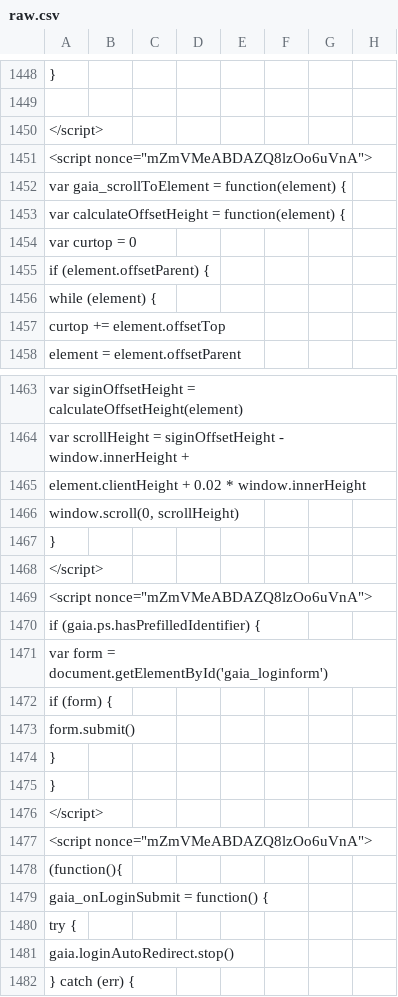
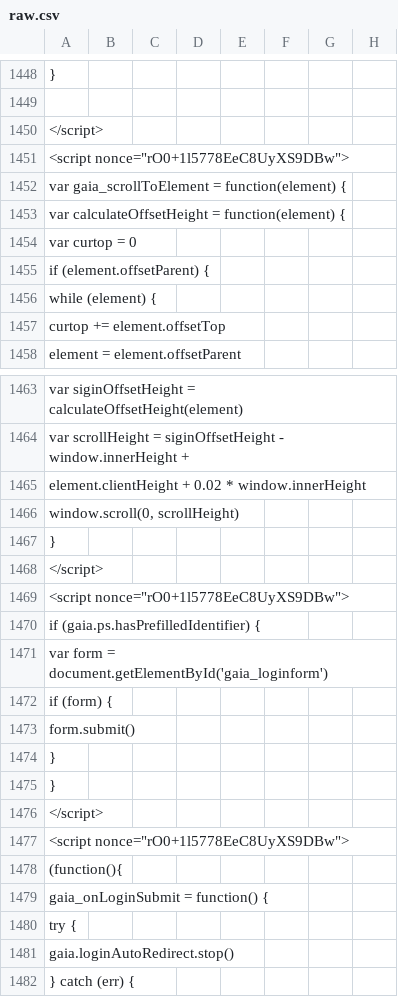
Before and after one commit to anjuspace/covid19, a CSV file: data/india-data/raw.csv, drawn as a sheet; only a part is shown, gaps mark what is left out; the diff covers the shown part only; the diff names each change by its address in the sheet, - before the commit and + after, or states it on an @@ line.

```diff
--- a/data/india-data/raw.csv
+++ b/data/india-data/raw.csv
-A1451: <script nonce="mZmVMeABDAZQ8lzOo6uVnA">
+A1451: <script nonce="rO0+1l5778EeC8UyXS9DBw">
-A1469: <script nonce="mZmVMeABDAZQ8lzOo6uVnA">
+A1469: <script nonce="rO0+1l5778EeC8UyXS9DBw">
-A1477: <script nonce="mZmVMeABDAZQ8lzOo6uVnA">
+A1477: <script nonce="rO0+1l5778EeC8UyXS9DBw">
```
Also changed, not shown: 9 edited cells elsewhere in this file.
